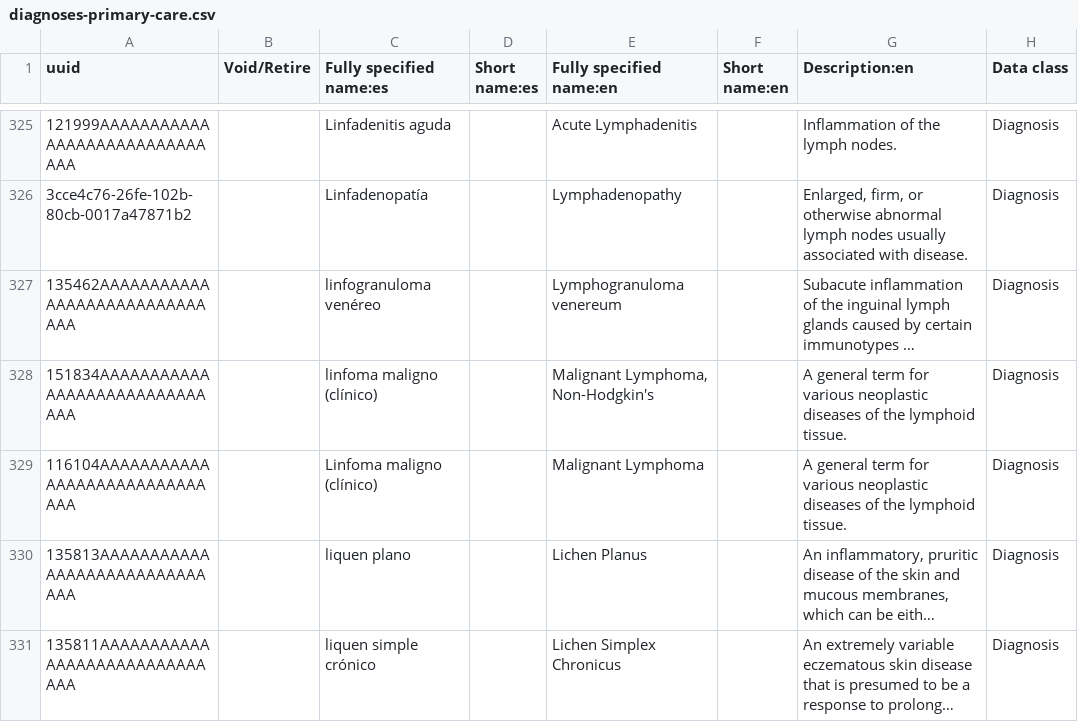
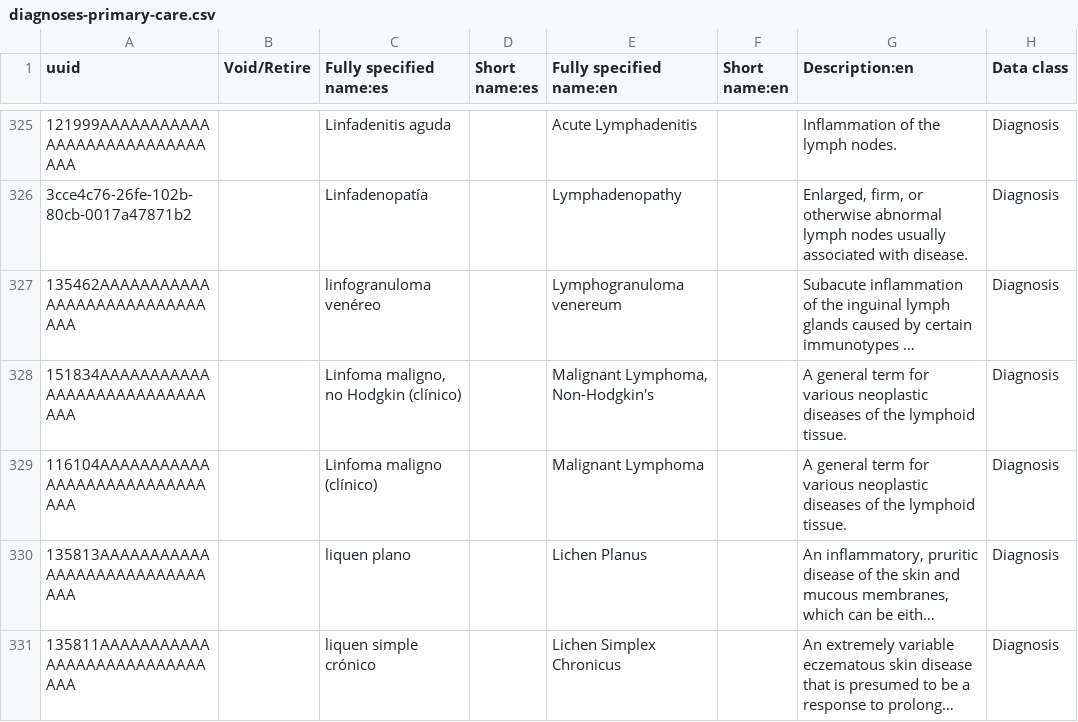
Before and after one commit to PIH/openmrs-config-ces, a CSV file: configuration/concepts/diagnoses-primary-care.csv, drawn as a sheet; only a part is shown, gaps mark what is left out; long unchanged cells end in …; the diff names each change by its address in the sheet, - before the commit and + after, or states it on an @@ line.

Commit message:
UHM-6614: Move Mexico Concepts MDS to Initializer for CES correct duplicat name issue with lymphoma

```diff
--- a/configuration/concepts/diagnoses-primary-care.csv
+++ b/configuration/concepts/diagnoses-primary-care.csv
-C328 (Fully specified name:es): linfoma maligno (clínico)
+C328 (Fully specified name:es): Linfoma maligno, no Hodgkin (clínico)
```
